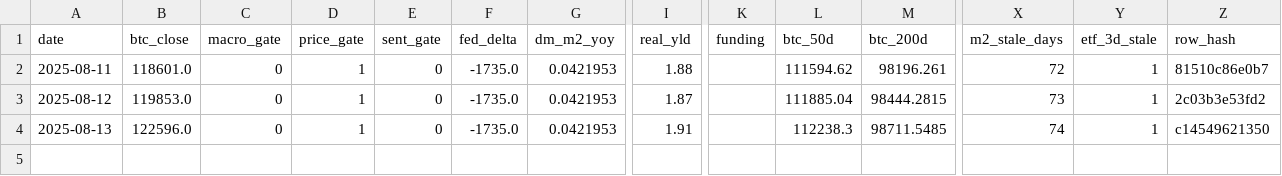
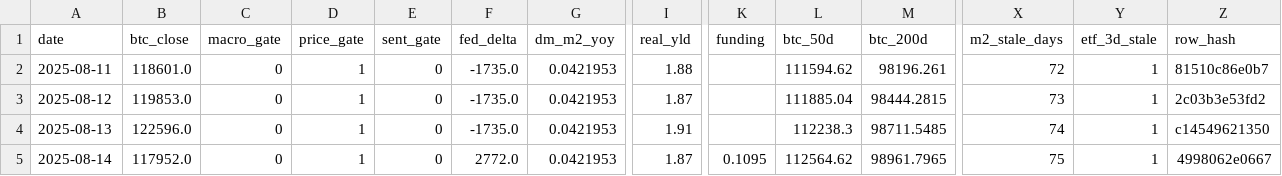
Before and after one commit to matthewprotti/btc_macro_agent_v2.py, a CSV file: track.csv, drawn as a sheet; only a part is shown, gaps mark what is left out; rows hold the shown columns only; the diff names each change by its address in the sheet, - before the commit and + after, or states it on an @@ line.

```diff
--- a/track.csv
+++ b/track.csv
+row 5: 2025-08-14 | 117952.0 | 0 | 1 | 0 | 2772.0 | 0.0421953 | 1.87 | 0.1095 | 112564.62 | 98961.7965 | 75 | 1 | 4998062e0667
```
Also changed, not shown: data/BTCUSD.csv, data/DXY.csv, 5 other files.
